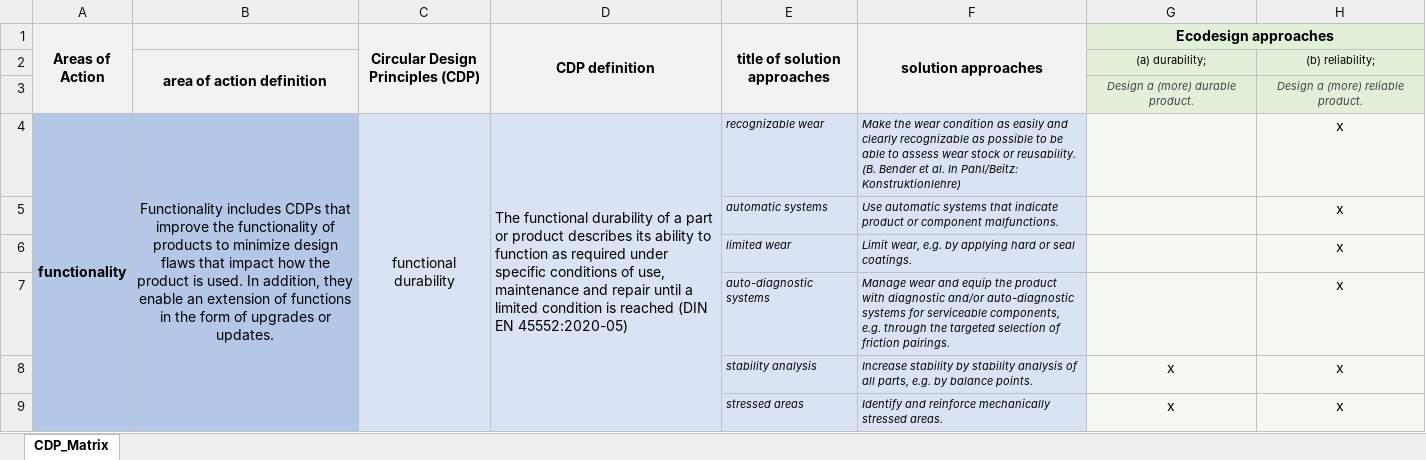
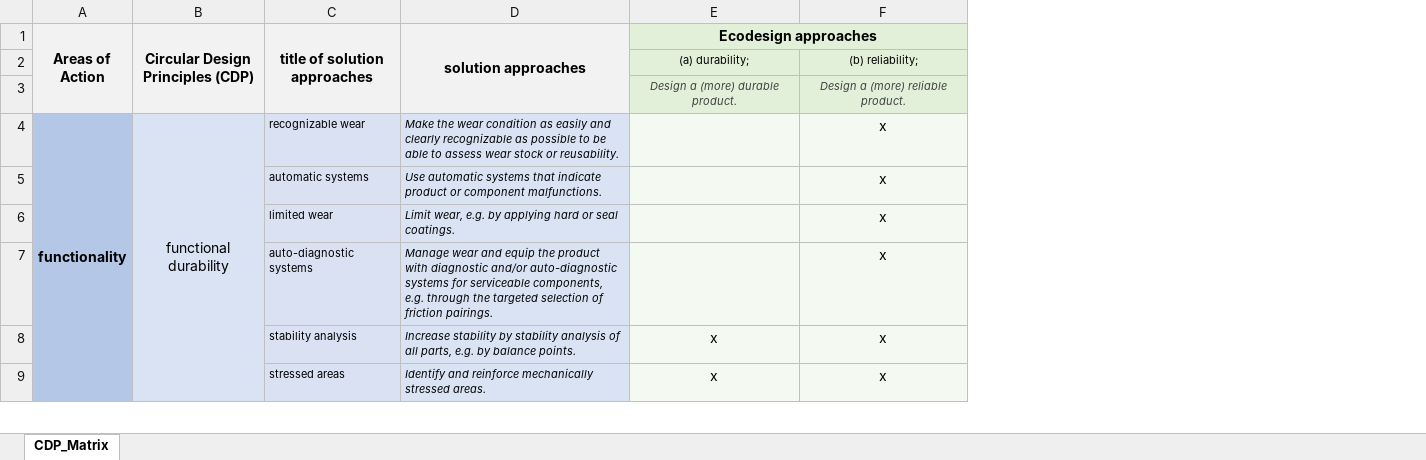
Before and after one commit to werthmar/Circular-Product-Designer, an Excel workbook: Doku_NeuesDesign/CDP_Matrix_engl_an DFKI.xlsx, sheet CDP_Matrix, drawn as a sheet; only a part is shown; values as stored, in another font and other column widths than the file's, no borders; removed rows and columns are numbered as before the commit, all else as after; the diff covers the shown part only; the diff names each change by its address in the sheet, - before the commit and + after, or states it on an @@ line.

```diff
--- a/Doku_NeuesDesign/CDP_Matrix_engl_an DFKI.xlsx (sheet CDP_Matrix)
+++ b/Doku_NeuesDesign/CDP_Matrix_engl_an DFKI.xlsx (sheet CDP_Matrix)
-column B, rows 2-4: area of action definition |  | Functionality includes CDPs that improve the functionality of products to minimize design flaws that impact how the product is used. In addition, they enable an extension of functions in the form of upgrades or updates.
-column D (CDP definition), row 4: The functional durability of a part or product describes its ability to function as required under specific conditions of use, maintenance and repair until a limited condition is reached (DIN EN 45552:2020-05)
-C4:C9 italic: on
+C4:C9 italic: off
-D4 (solution approaches): …or reusability. (B. Bender et al. In Pahl/Beitz: Konstruktionlehre)
+D4 (solution approaches): …or reusability.
```
Also changed, not shown: 2 added rows, 2 removed rows, 72 edited cells and cell formats elsewhere in this sheet, 2 other files.
